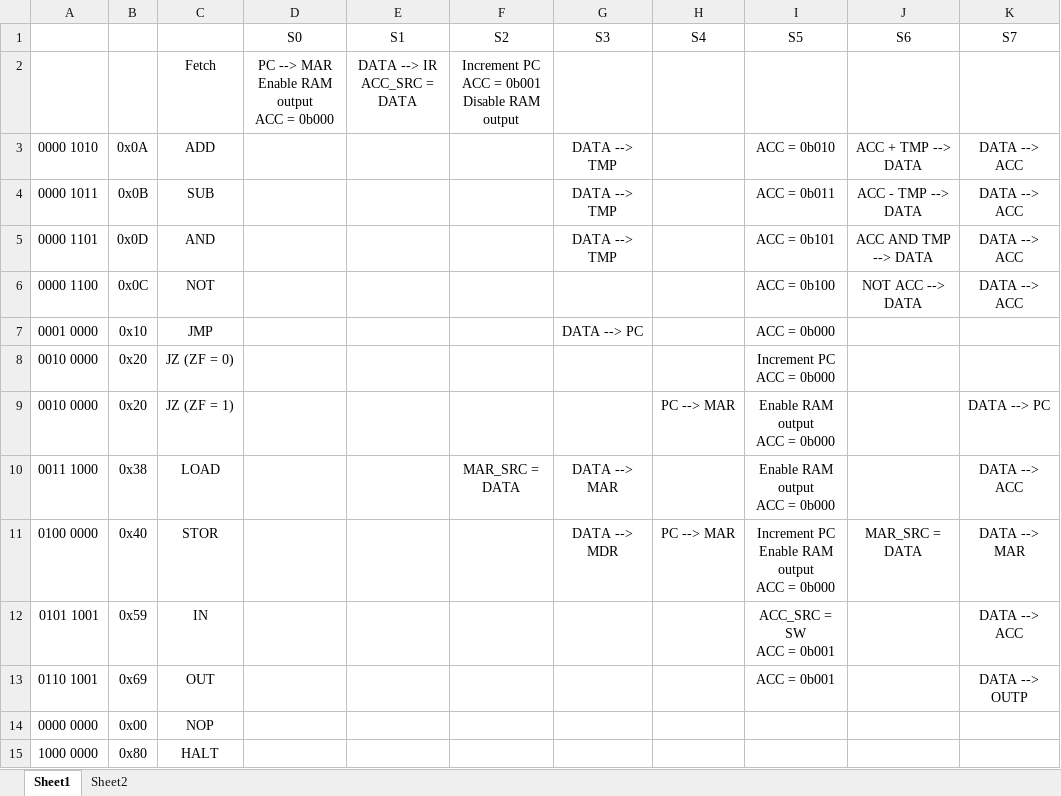
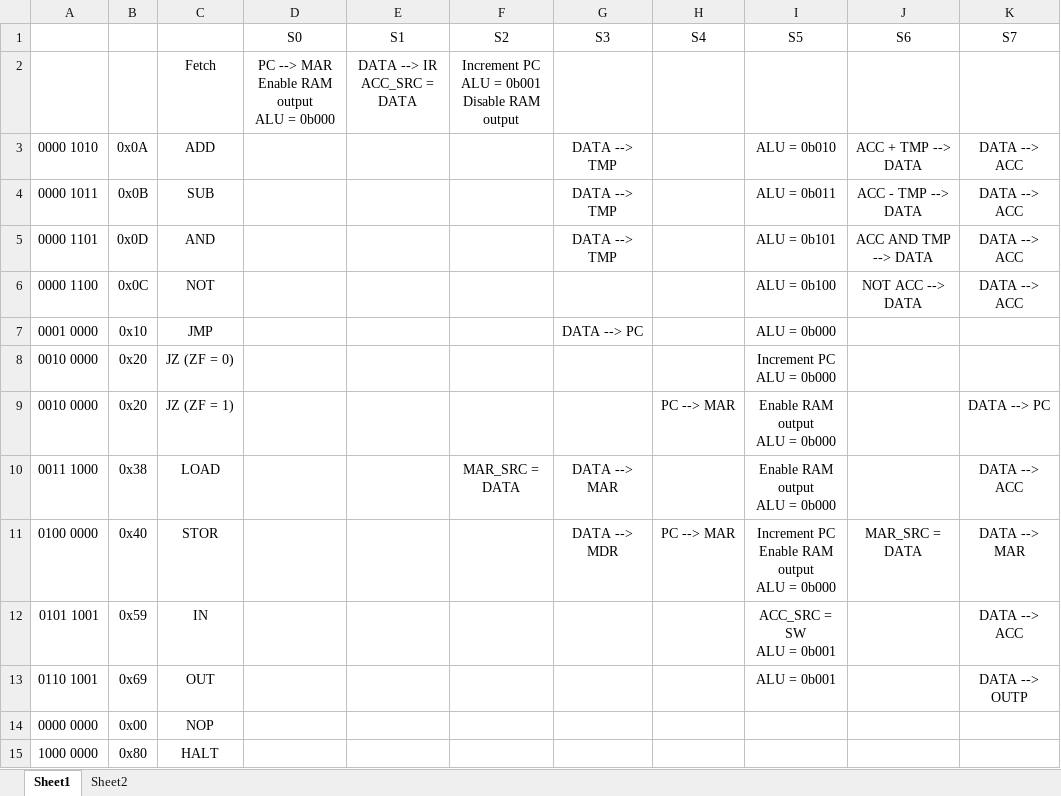
Before and after one commit to jlthompso/wwcpu, an Excel workbook: cpu_states.xlsx, sheet Sheet1, drawn as a sheet; only a part is shown; values as stored, in another font and other column widths than the file's, no borders; conditional formats not drawn; ↵ is a line break in a cell; the diff names each change by its address in the sheet, - before the commit and + after, or states it on an @@ line.

Commit message:
Fix RAM output enable.

```diff
--- a/cpu_states.xlsx (sheet Sheet1)
+++ b/cpu_states.xlsx (sheet Sheet1)
-D2 (S0): PC --> MAR ↵ Enable RAM output ↵ ACC = 0b000
+D2 (S0): PC --> MAR ↵ Enable RAM output ↵ ALU = 0b000
-F2 (S2): Increment PC ↵ ACC = 0b001 ↵ Disable RAM output
+F2 (S2): Increment PC ↵ ALU = 0b001 ↵ Disable RAM output
-I3 (S5): ACC = 0b010
+I3 (S5): ALU = 0b010
-I4 (S5): ACC = 0b011
+I4 (S5): ALU = 0b011
-I5 (S5): ACC = 0b101
+I5 (S5): ALU = 0b101
-I6 (S5): ACC = 0b100
+I6 (S5): ALU = 0b100
-I7 (S5): ACC = 0b000
+I7 (S5): ALU = 0b000
-I8 (S5): Increment PC ↵ ACC = 0b000
+I8 (S5): Increment PC ↵ ALU = 0b000
-I9:I10 (S5): Enable RAM output ↵ ACC = 0b000
+I9:I10 (S5): Enable RAM output ↵ ALU = 0b000
-I11 (S5): Increment PC ↵ Enable RAM output ↵ ACC = 0b000
+I11 (S5): Increment PC ↵ Enable RAM output ↵ ALU = 0b000
-I12 (S5): ACC_SRC = SW ↵ ACC = 0b001
+I12 (S5): ACC_SRC = SW ↵ ALU = 0b001
-I13 (S5): ACC = 0b001
+I13 (S5): ALU = 0b001
```
Also changed, not shown: 1 other file.
